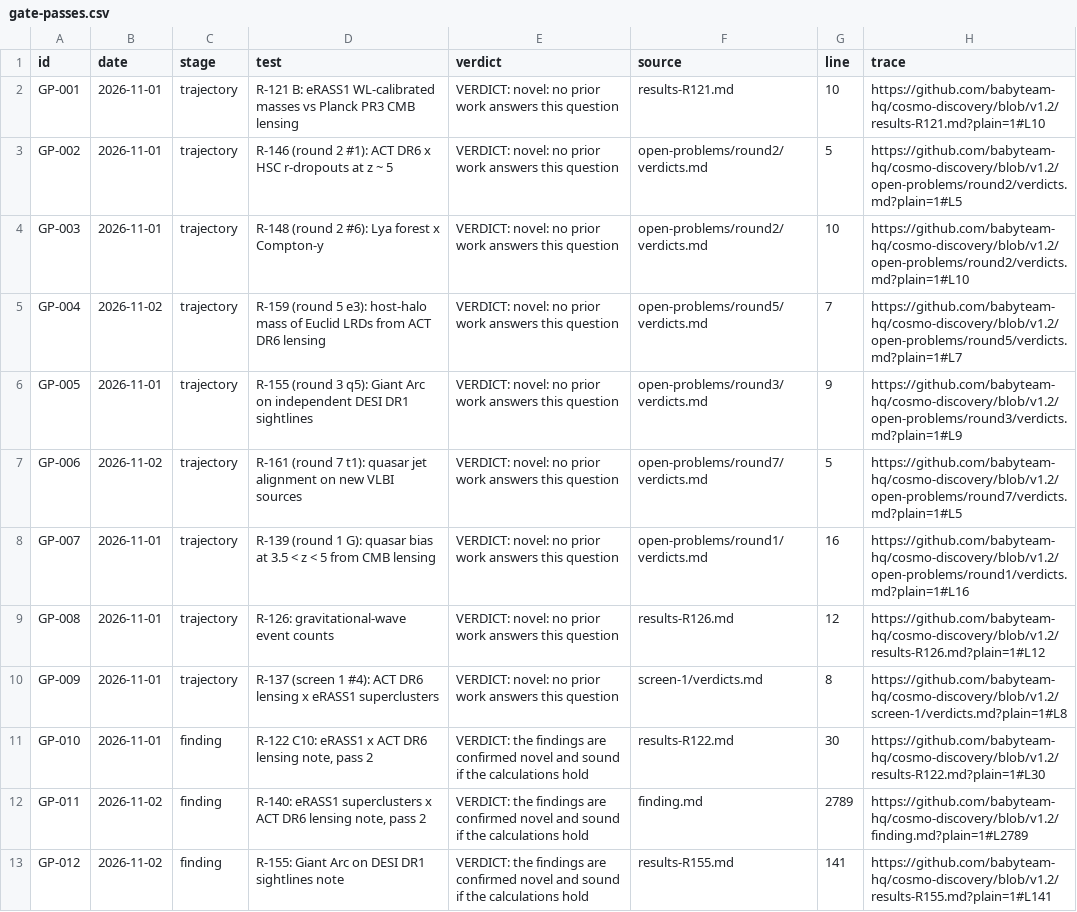
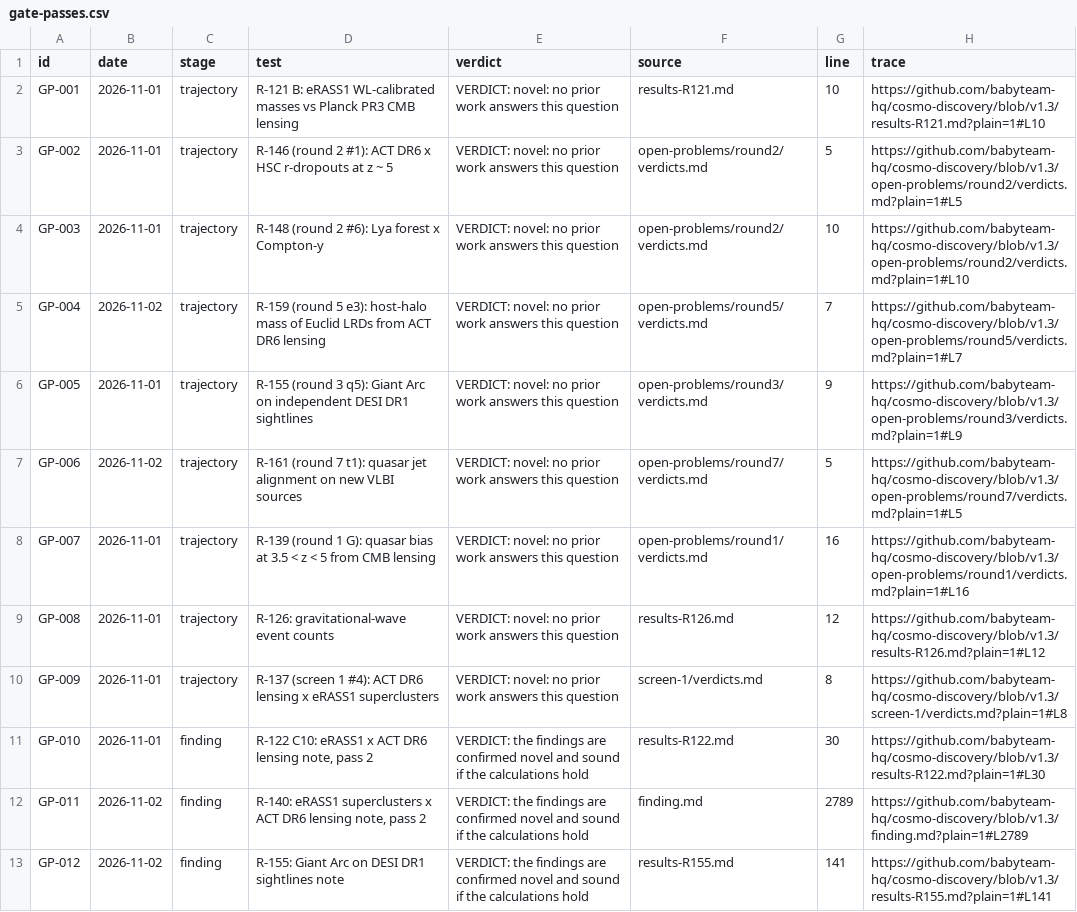
Before and after one commit to babyteam-hq/cosmo-discovery, a CSV file: gate-passes.csv, drawn as a sheet; only a part is shown; the diff covers the shown part only; the diff names each change by its address in the sheet, - before the commit and + after, or states it on an @@ line.

```diff
--- a/gate-passes.csv
+++ b/gate-passes.csv
-H2 (trace): https://github.com/babyteam-hq/cosmo-discovery/blob/v1.2/results-R121.md?plain=1#L10
+H2 (trace): https://github.com/babyteam-hq/cosmo-discovery/blob/v1.3/results-R121.md?plain=1#L10
-H3 (trace): https://github.com/babyteam-hq/cosmo-discovery/blob/v1.2/open-problems/round2/verdicts.md?plain=1#L5
+H3 (trace): https://github.com/babyteam-hq/cosmo-discovery/blob/v1.3/open-problems/round2/verdicts.md?plain=1#L5
-H4 (trace): https://github.com/babyteam-hq/cosmo-discovery/blob/v1.2/open-problems/round2/verdicts.md?plain=1#L10
+H4 (trace): https://github.com/babyteam-hq/cosmo-discovery/blob/v1.3/open-problems/round2/verdicts.md?plain=1#L10
-H5 (trace): https://github.com/babyteam-hq/cosmo-discovery/blob/v1.2/open-problems/round5/verdicts.md?plain=1#L7
+H5 (trace): https://github.com/babyteam-hq/cosmo-discovery/blob/v1.3/open-problems/round5/verdicts.md?plain=1#L7
-H6 (trace): https://github.com/babyteam-hq/cosmo-discovery/blob/v1.2/open-problems/round3/verdicts.md?plain=1#L9
+H6 (trace): https://github.com/babyteam-hq/cosmo-discovery/blob/v1.3/open-problems/round3/verdicts.md?plain=1#L9
-H7 (trace): https://github.com/babyteam-hq/cosmo-discovery/blob/v1.2/open-problems/round7/verdicts.md?plain=1#L5
+H7 (trace): https://github.com/babyteam-hq/cosmo-discovery/blob/v1.3/open-problems/round7/verdicts.md?plain=1#L5
-H8 (trace): https://github.com/babyteam-hq/cosmo-discovery/blob/v1.2/open-problems/round1/verdicts.md?plain=1#L16
+H8 (trace): https://github.com/babyteam-hq/cosmo-discovery/blob/v1.3/open-problems/round1/verdicts.md?plain=1#L16
-H9 (trace): https://github.com/babyteam-hq/cosmo-discovery/blob/v1.2/results-R126.md?plain=1#L12
+H9 (trace): https://github.com/babyteam-hq/cosmo-discovery/blob/v1.3/results-R126.md?plain=1#L12
-H10 (trace): https://github.com/babyteam-hq/cosmo-discovery/blob/v1.2/screen-1/verdicts.md?plain=1#L8
+H10 (trace): https://github.com/babyteam-hq/cosmo-discovery/blob/v1.3/screen-1/verdicts.md?plain=1#L8
-H11 (trace): https://github.com/babyteam-hq/cosmo-discovery/blob/v1.2/results-R122.md?plain=1#L30
+H11 (trace): https://github.com/babyteam-hq/cosmo-discovery/blob/v1.3/results-R122.md?plain=1#L30
-H12 (trace): https://github.com/babyteam-hq/cosmo-discovery/blob/v1.2/finding.md?plain=1#L2789
+H12 (trace): https://github.com/babyteam-hq/cosmo-discovery/blob/v1.3/finding.md?plain=1#L2789
-H13 (trace): https://github.com/babyteam-hq/cosmo-discovery/blob/v1.2/results-R155.md?plain=1#L141
+H13 (trace): https://github.com/babyteam-hq/cosmo-discovery/blob/v1.3/results-R155.md?plain=1#L141
```
Also changed, not shown: 3 added rows and 8 edited cells elsewhere in this file, gate-failures.csv, 13 other files.
